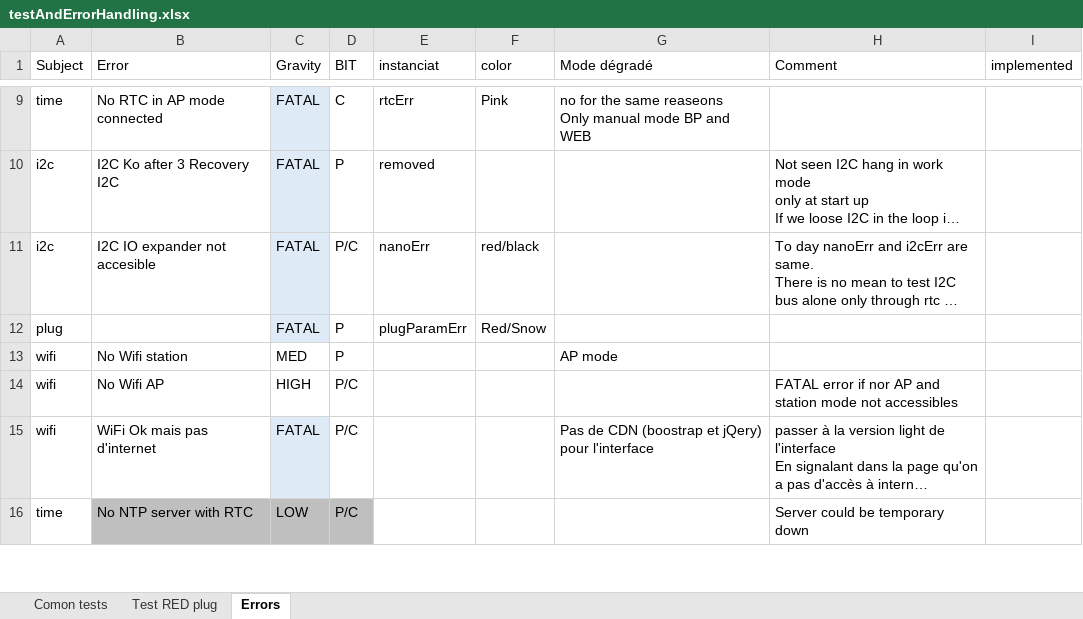
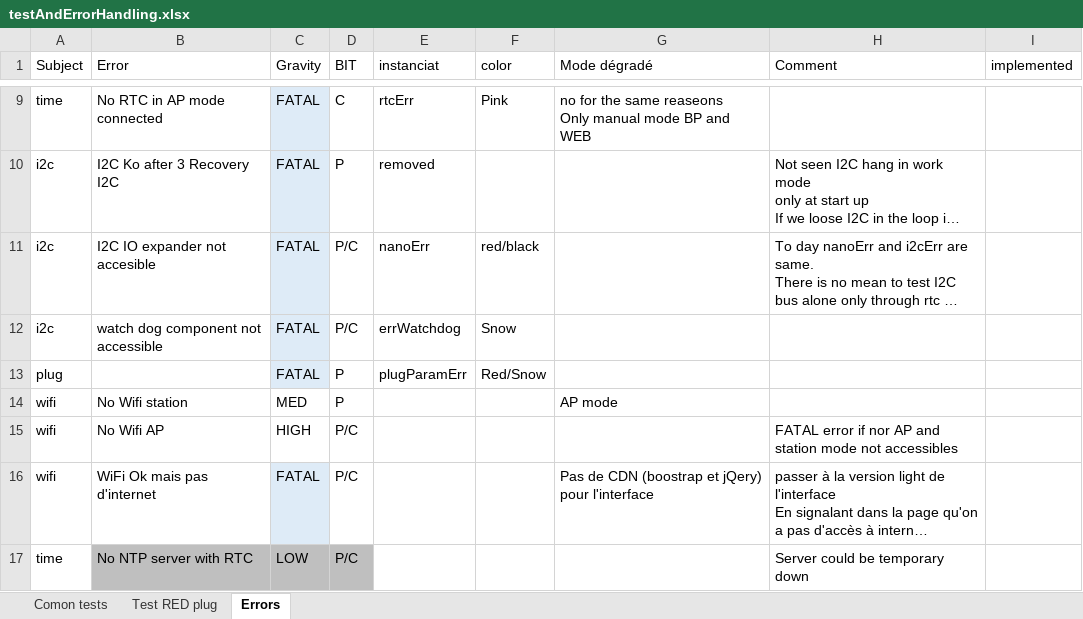
Before and after one commit to volab/IoT_EPS, an Excel workbook: _1_userDoc/_1-1_tests/testAndErrorHandling.xlsx, sheet Errors, drawn as a sheet; only a part is shown, gaps mark what is left out; long unchanged cells end in …; values as stored, in another font and other column widths than the file's, no borders; charts and pictures not drawn; the diff names each change by its address in the sheet, - before the commit and + after, or states it on an @@ line.

Commit message:
ATtiny85 I2C WatchDog integrated + some code cleanup

```diff
--- a/_1_userDoc/_1-1_tests/testAndErrorHandling.xlsx (sheet Errors)
+++ b/_1_userDoc/_1-1_tests/testAndErrorHandling.xlsx (sheet Errors)
+row 12: i2c | watch dog component not accessible | FATAL | P/C | errWatchdog | Snow
```
Also changed, not shown: charts or pictures, 13 other files.
